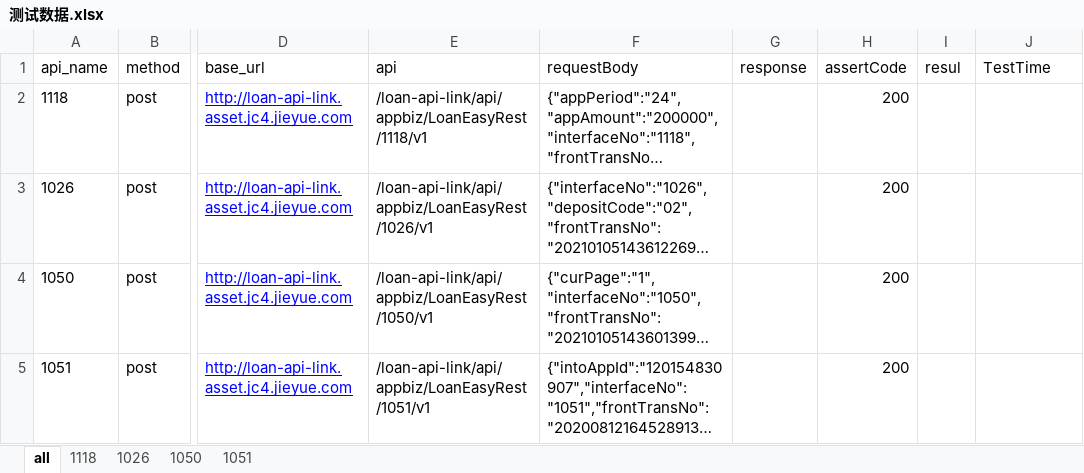
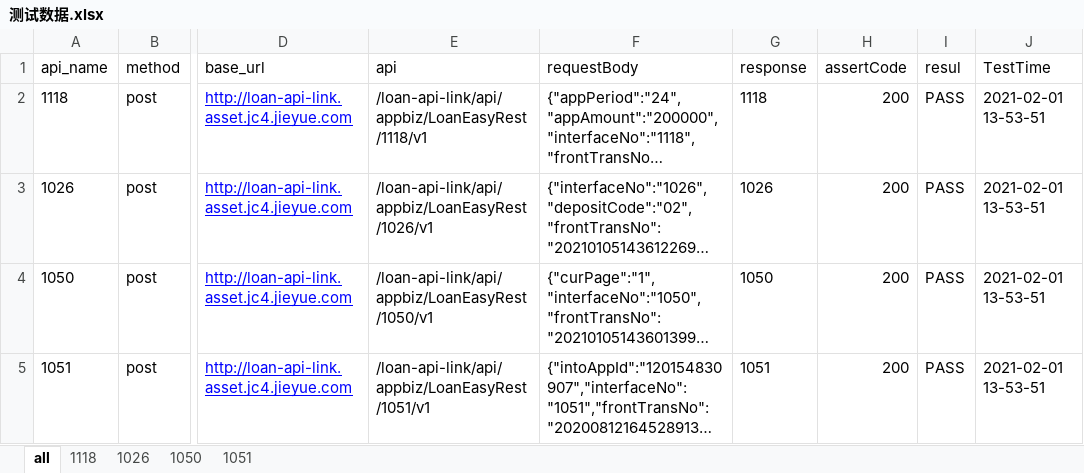
Before and after one commit to yan0728/Python_yan, an Excel workbook: 自动化测试脚本/接口自动化excel版/data/测试数据.xlsx, sheet all, drawn as a sheet; only a part is shown, gaps mark what is left out; long unchanged cells end in …; values as stored, in another font and other column widths than the file's, no borders; the diff names each change by its address in the sheet, - before the commit and + after, or states it on an @@ line.

```diff
--- a/自动化测试脚本/接口自动化excel版/data/测试数据.xlsx (sheet all)
+++ b/自动化测试脚本/接口自动化excel版/data/测试数据.xlsx (sheet all)
-G2 (response): (empty)
+G2 (response): 1118
-I2:I5 (resul): (empty)
+I2:I5 (resul): PASS
-J2:J5 (TestTime): (empty)
+J2:J5 (TestTime): 2021-02-01 13-53-51
-G3 (response): (empty)
+G3 (response): 1026
-G4 (response): (empty)
+G4 (response): 1050
-G5 (response): (empty)
+G5 (response): 1051
```
Also changed, not shown: sheet 1051, sheet 1050, sheet 1026, sheet 1118, 3 other files.
